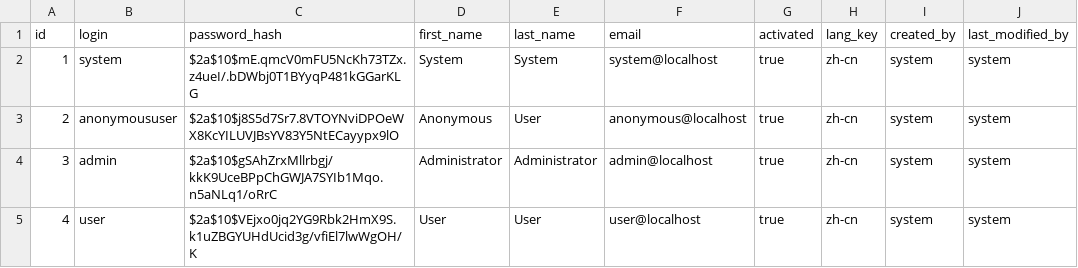
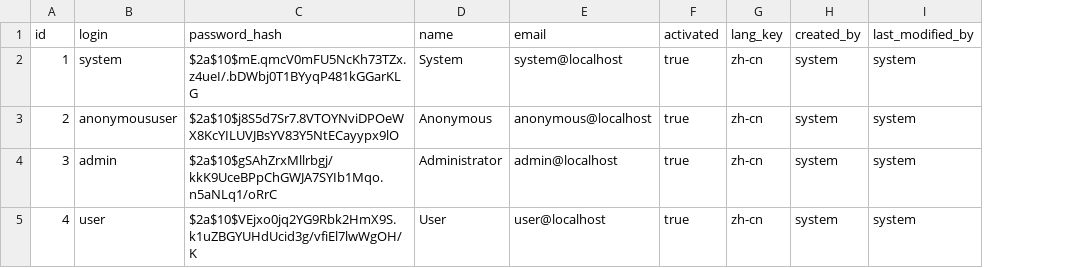
Before and after one commit to liseri/trlprj, a CSV file: src/main/resources/config/liquibase/users.csv, drawn as a sheet; the diff names each change by its address in the sheet, - before the commit and + after, or states it on an @@ line.

Commit message:
modify user

```diff
--- a/src/main/resources/config/liquibase/users.csv
+++ b/src/main/resources/config/liquibase/users.csv
-column E (last_name), rows 2-5: System | User | Administrator | User
-D1: first_name
+D1: name
```
Also changed, not shown: 4 other files.
